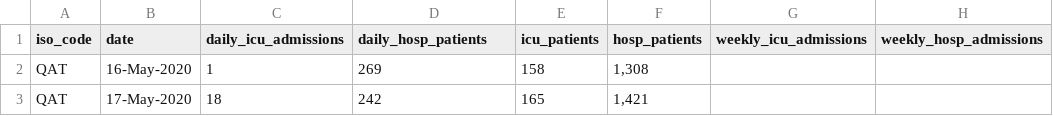
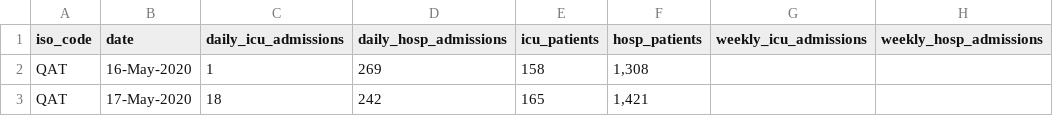
Before and after one commit to MohsenAlyafei/CovData, a CSV file: OurWorldInData/QAT_ICU_HOSP (2021-08-17).csv, drawn as a sheet; only a part is shown.

Commit message:
Update QAT_ICU_HOSP (2021-08-17).csv

```diff
--- a/OurWorldInData/QAT_ICU_HOSP (2021-08-17).csv
+++ b/OurWorldInData/QAT_ICU_HOSP (2021-08-17).csv
@@ -1,2 +1,2 @@
-iso_code,date,daily_icu_admissions,daily_hosp_patients,icu_patients,hosp_patients,weekly_icu_admissions,weekly_hosp_admissions
+iso_code,date,daily_icu_admissions,daily_hosp_admissions,icu_patients,hosp_patients,weekly_icu_admissions,weekly_hosp_admissions
 QAT,16-May-2020,1,269,158,"1,308",,
```
